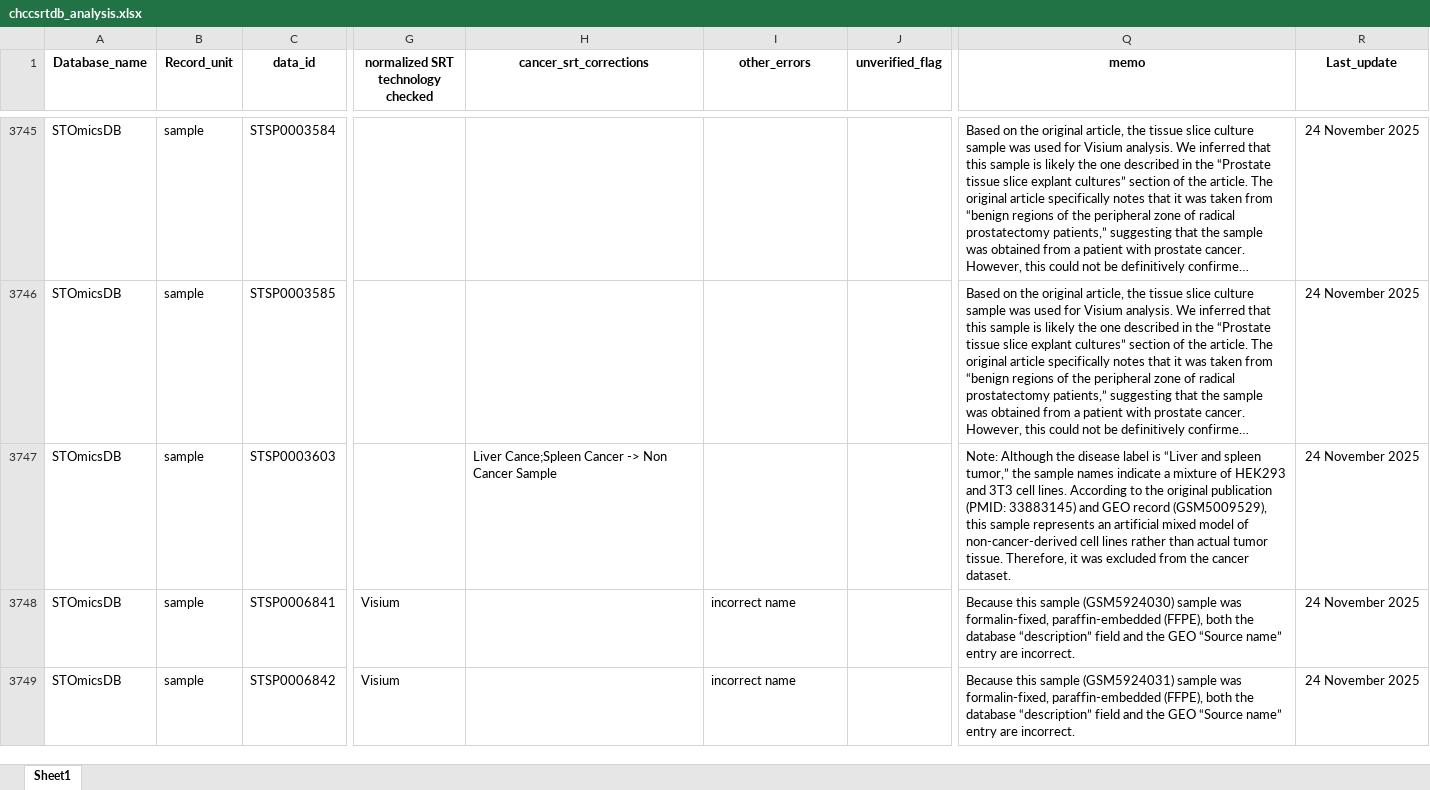
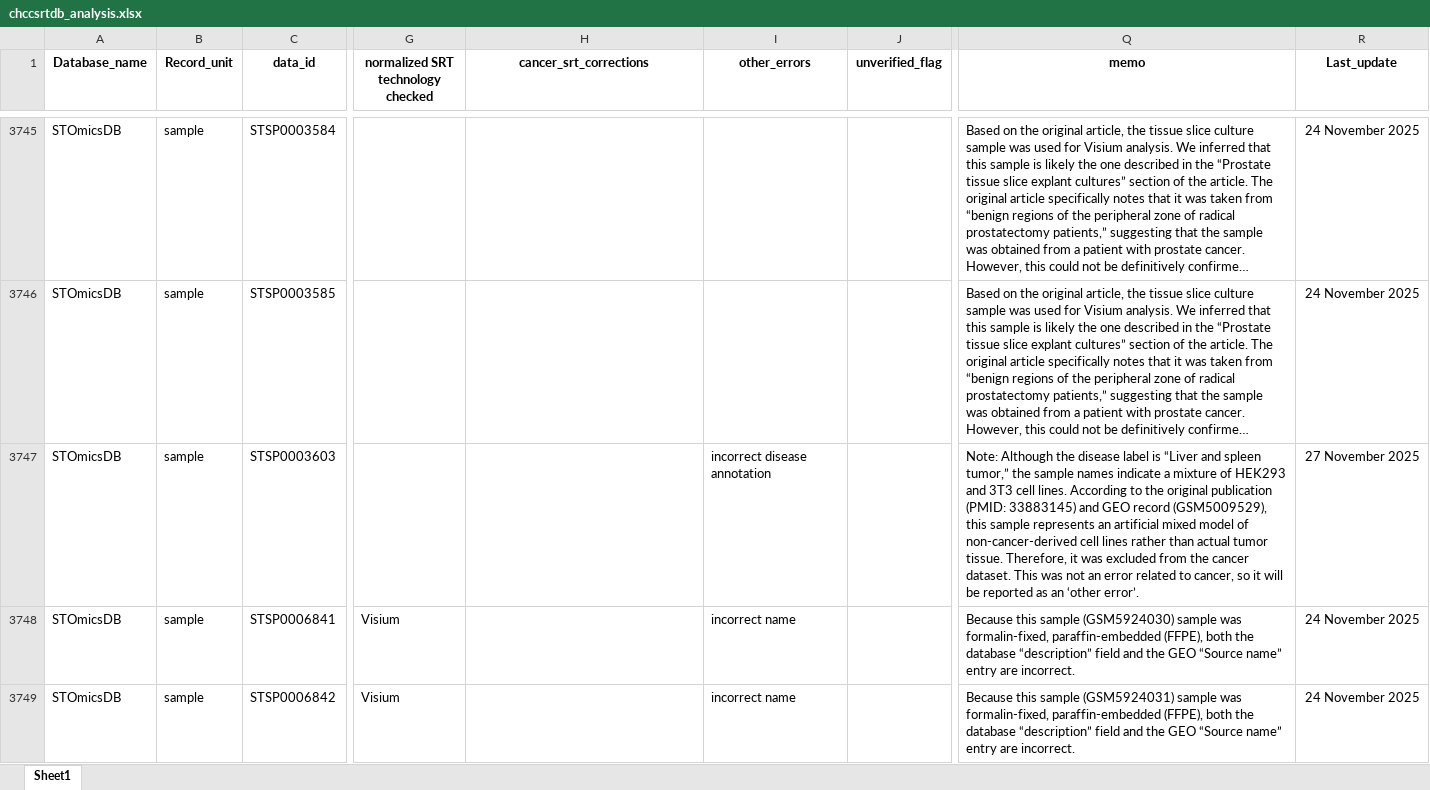
Before and after one commit to bioinfo-tsukuba/Cancer-SRT-DBs-research, an Excel workbook: Analysis/chccsrtdb_analysis.xlsx, sheet Sheet1, drawn as a sheet; only a part is shown, gaps mark what is left out; long unchanged cells end in …; values as stored, in another font and other column widths than the file's, no borders; the diff names each change by its address in the sheet, - before the commit and + after, or states it on an @@ line.

Commit message:
input file error corrected

```diff
--- a/Analysis/chccsrtdb_analysis.xlsx (sheet Sheet1)
+++ b/Analysis/chccsrtdb_analysis.xlsx (sheet Sheet1)
-H3747 (cancer_srt_corrections): Liver Cance;Spleen Cancer -> Non Cancer Sample
+H3747 (cancer_srt_corrections): (empty)
-I3747 (other_errors): (empty)
+I3747 (other_errors): incorrect disease annotation
-Q3747 (memo): …cancer dataset.
+Q3747 (memo): …cancer dataset. This was not an error related to cancer, so it will be reported as an ‘other error’.
-R3747 (Last_update): 24 November 2025
+R3747 (Last_update): 27 November 2025
```
